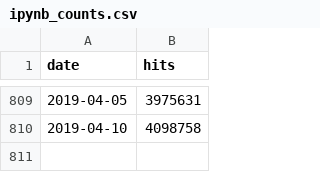
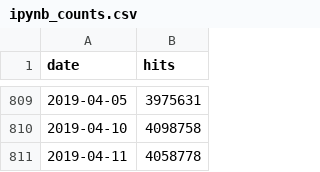
Before and after one commit to parente/nbestimate, a CSV file: ipynb_counts.csv, drawn as a sheet; only a part is shown, gaps mark what is left out.

```diff
--- a/ipynb_counts.csv
+++ b/ipynb_counts.csv
@@ -810 +810,2 @@ date,hits
 2019-04-10,4098758
+2019-04-11,4058778
```
Also changed, not shown: 1 other file.
